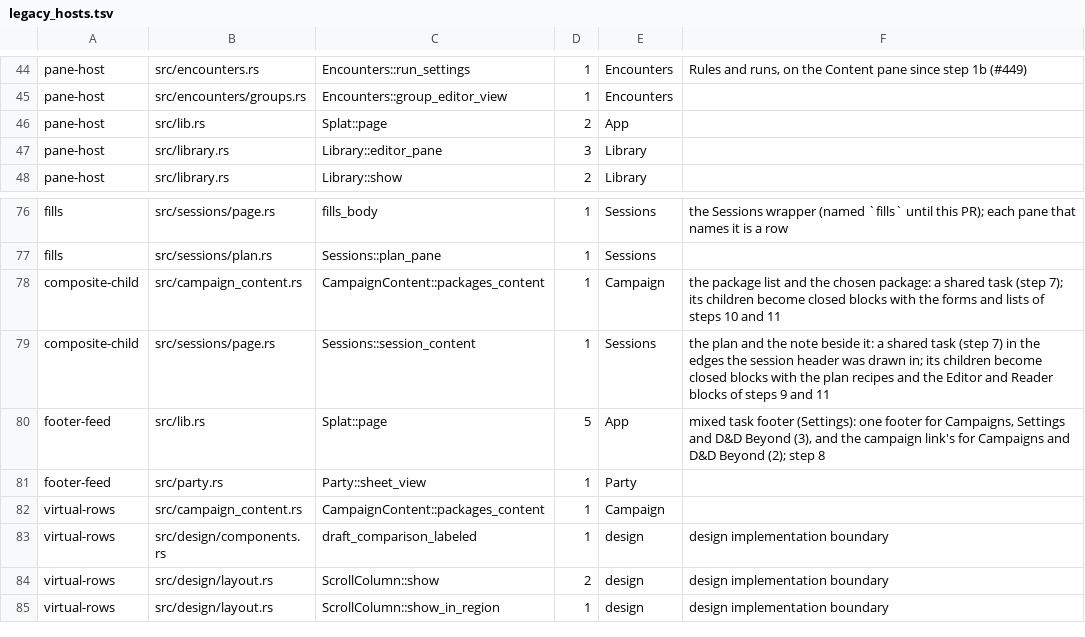
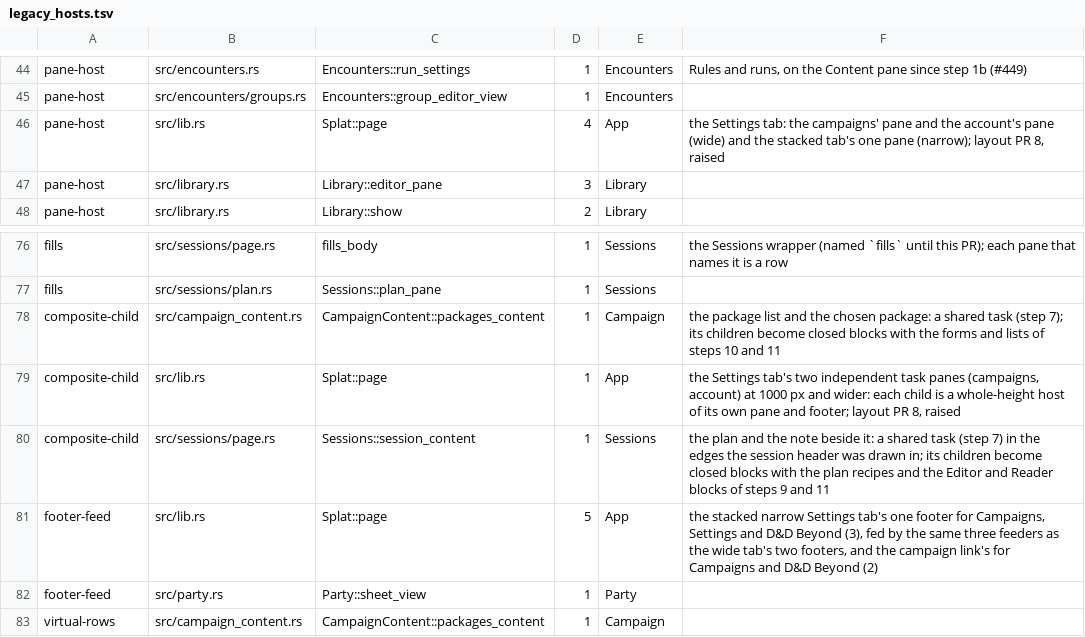
Before and after one commit to david7a68/splat, a TSV file: src/design/legacy_hosts.tsv, drawn as a sheet; only a part is shown, gaps mark what is left out; the shorter side is filled out with more unchanged rows.

Commit message:
L8: freeze rows for the Settings task panes

```diff
--- a/src/design/legacy_hosts.tsv
+++ b/src/design/legacy_hosts.tsv
@@ -45,3 +45,3 @@ pane-host	src/encounters.rs	Encounters::run_settings	1	Encounters	Rules and runs
 pane-host	src/encounters/groups.rs	Encounters::group_editor_view	1	Encounters
-pane-host	src/lib.rs	Splat::page	2	App
+pane-host	src/lib.rs	Splat::page	4	App	the Settings tab: the campaigns' pane and the account's pane (wide) and the stacked tab's one pane (narrow); layout PR 8, raised
 pane-host	src/library.rs	Library::editor_pane	3	Library
@@ -78,4 +78,5 @@ fills	src/sessions/plan.rs	Sessions::plan_pane	1	Sessions
 composite-child	src/campaign_content.rs	CampaignContent::packages_content	1	Campaign	the package list and the chosen package: a shared task (step 7); its children become closed blocks with the forms and lists of steps 10 and 11
+composite-child	src/lib.rs	Splat::page	1	App	the Settings tab's two independent task panes (campaigns, account) at 1000 px and wider: each child is a whole-height host of its own pane and footer; layout PR 8, raised
 composite-child	src/sessions/page.rs	Sessions::session_content	1	Sessions	the plan and the note beside it: a shared task (step 7) in the edges the session header was drawn in; its children become closed blocks with the plan recipes and the Editor and Reader blocks of steps 9 and 11
-footer-feed	src/lib.rs	Splat::page	5	App	mixed task footer (Settings): one footer for Campaigns, Settings and D&D Beyond (3), and the campaign link's for Campaigns and D&D Beyond (2); step 8
+footer-feed	src/lib.rs	Splat::page	5	App	the stacked narrow Settings tab's one footer for Campaigns, Settings and D&D Beyond (3), fed by the same three feeders as the wide tab's two footers, and the campaign link's for Campaigns and D&D Beyond (2)
 footer-feed	src/party.rs	Party::sheet_view	1	Party
```
Also changed, not shown: 1 other file.
